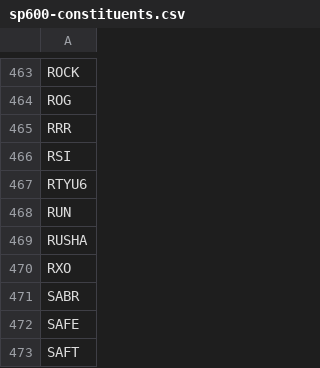
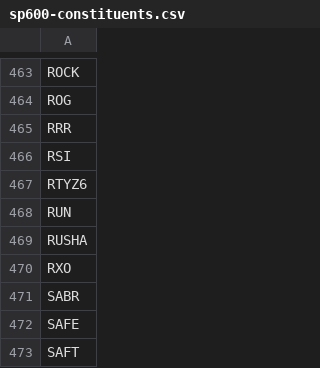
Before and after one commit to benjaminpo/finance-dataset, a CSV file: config/listings/sp600-constituents.csv, drawn as a sheet; only a part is shown, gaps mark what is left out.

```diff
--- a/config/listings/sp600-constituents.csv
+++ b/config/listings/sp600-constituents.csv
@@ -466,3 +466,3 @@ RRR
 RSI
-RTYU6
+RTYZ6
 RUN
```
